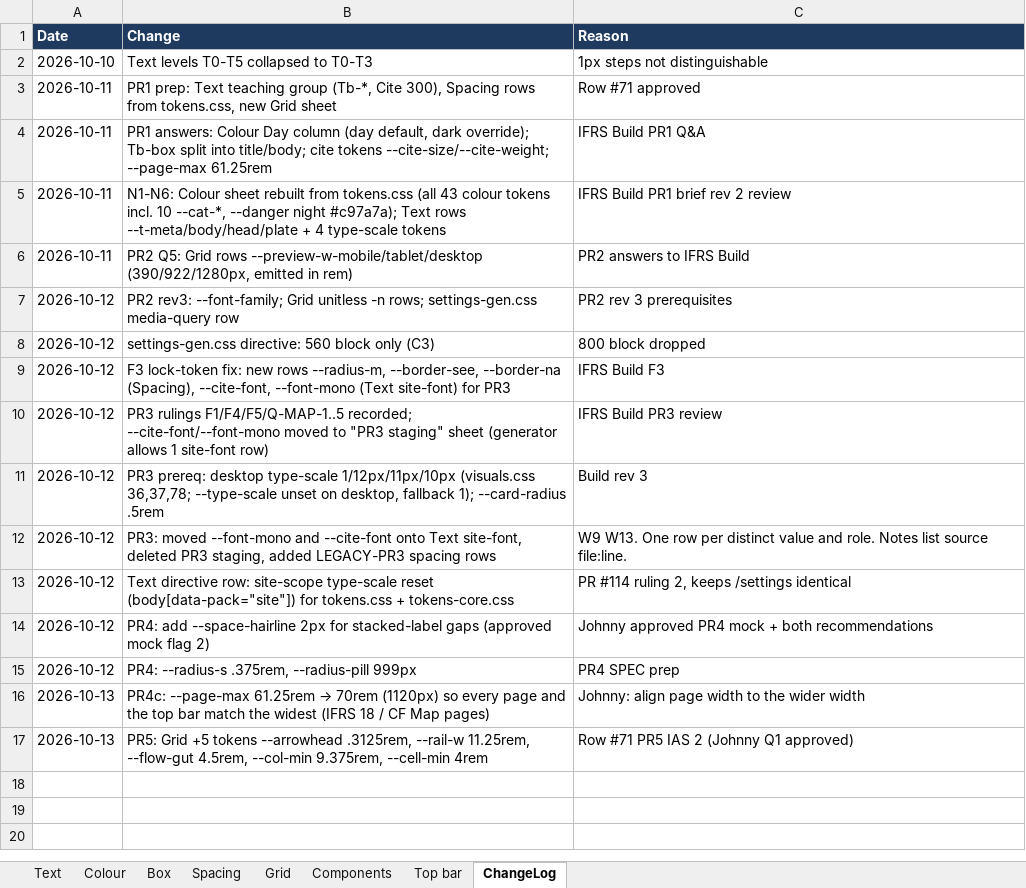
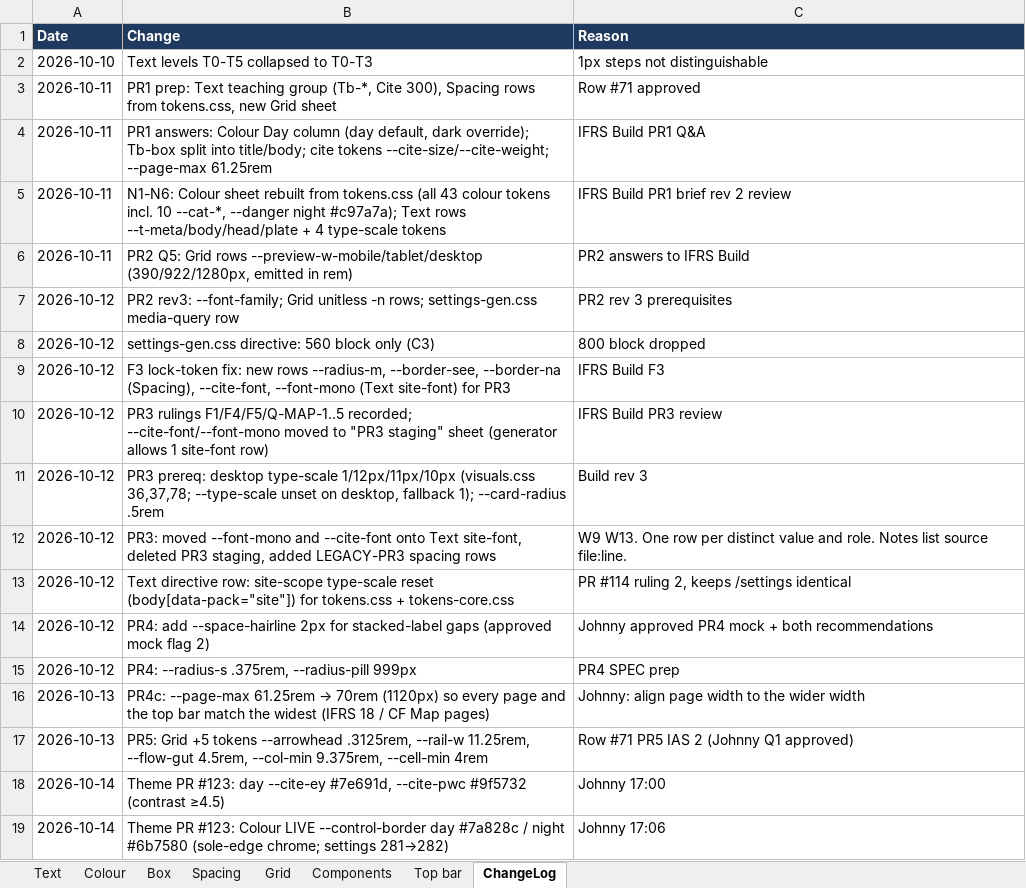
Before and after one commit to johnnypangkh/ifrs-study, an Excel workbook: design/MASTER-STYLES.xlsx, sheet ChangeLog, drawn as a sheet; values as stored, in another font and other column widths than the file's, no borders; the diff names each change by its address in the sheet, - before the commit and + after, or states it on an @@ line.

```diff
--- a/design/MASTER-STYLES.xlsx (sheet ChangeLog)
+++ b/design/MASTER-STYLES.xlsx (sheet ChangeLog)
+row 18: 2026-10-14 | Theme PR #123: day --cite-ey #7e691d, --cite-pwc #9f5732 (contrast ≥4.5) | Johnny 17:00
+row 19: 2026-10-14 | Theme PR #123: Colour LIVE --control-border day #7a828c / night #6b7580 (sole-edge chrome; settings 281→282) | Johnny 17:06
```
Also changed, not shown: sheet Colour, 55 other files.
